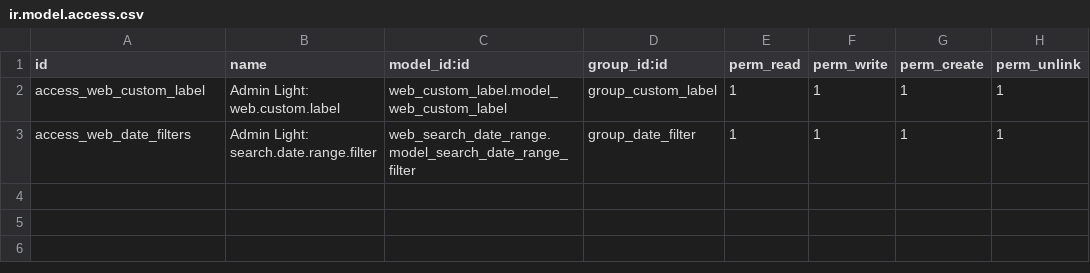
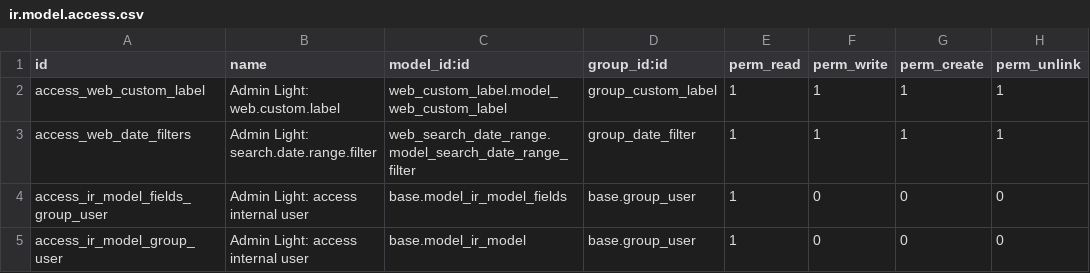
Before and after one commit to Numigi/odoo-base-addons, a CSV file: admin_light_web/security/ir.model.access.csv, drawn as a sheet; the diff names each change by its address in the sheet, - before the commit and + after, or states it on an @@ line.

Commit message:
ta#66765  [MIG] admin_light_web

```diff
--- a/admin_light_web/security/ir.model.access.csv
+++ b/admin_light_web/security/ir.model.access.csv
+row 4: access_ir_model_fields_group_user | Admin Light: access internal user | base.model_ir_model_fields | base.group_user | 1 | 0 | 0 | 0
+row 5: access_ir_model_group_user | Admin Light: access internal user | base.model_ir_model | base.group_user | 1 | 0 | 0 | 0
```
Also changed, not shown: 3 other files.
